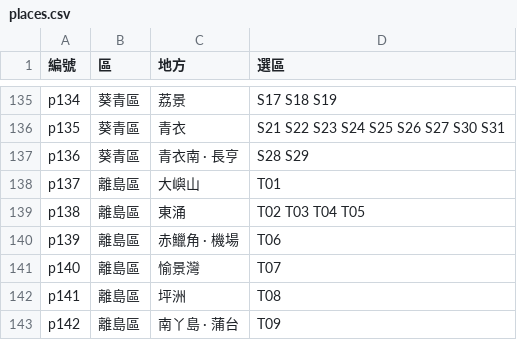
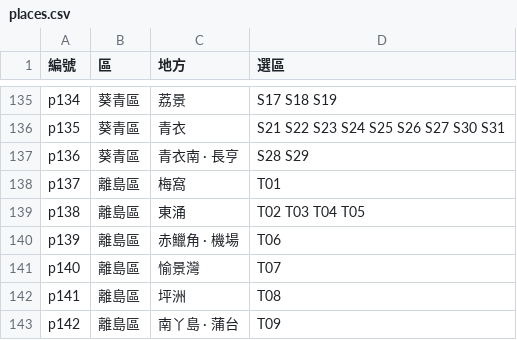
Before and after one commit to kris000601-cpu/light-up-hk, a CSV file: data/places.csv, drawn as a sheet; only a part is shown, gaps mark what is left out; the diff covers the shown part only.

```diff
--- a/data/places.csv
+++ b/data/places.csv
@@ -137,3 +137,3 @@ p135,葵青區,青衣,S21 S22 S23 S24 S25 S26 S27 S30 S31
 p136,葵青區,青衣南 · 長亨,S28 S29
-p137,離島區,大嶼山,T01
+p137,離島區,梅窩,T01
 p138,離島區,東涌,T02 T03 T04 T05
```
Also changed, not shown: 9 added rows and 11 edited cells elsewhere in this file, 7 other files.
